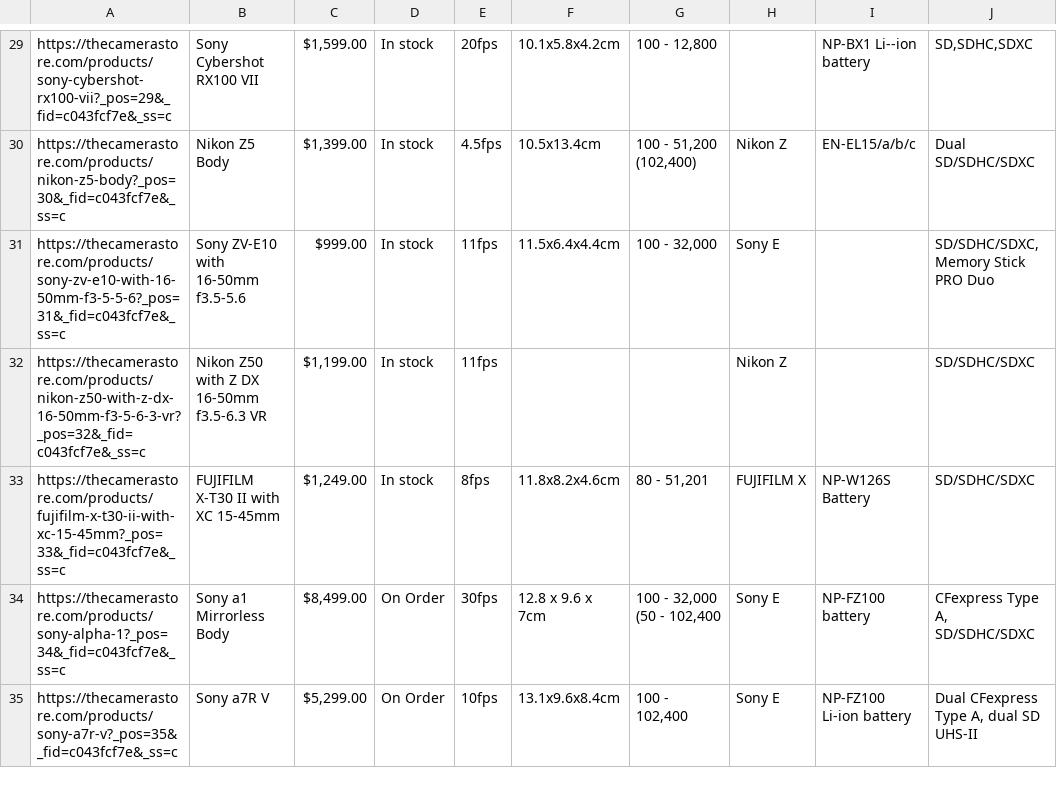
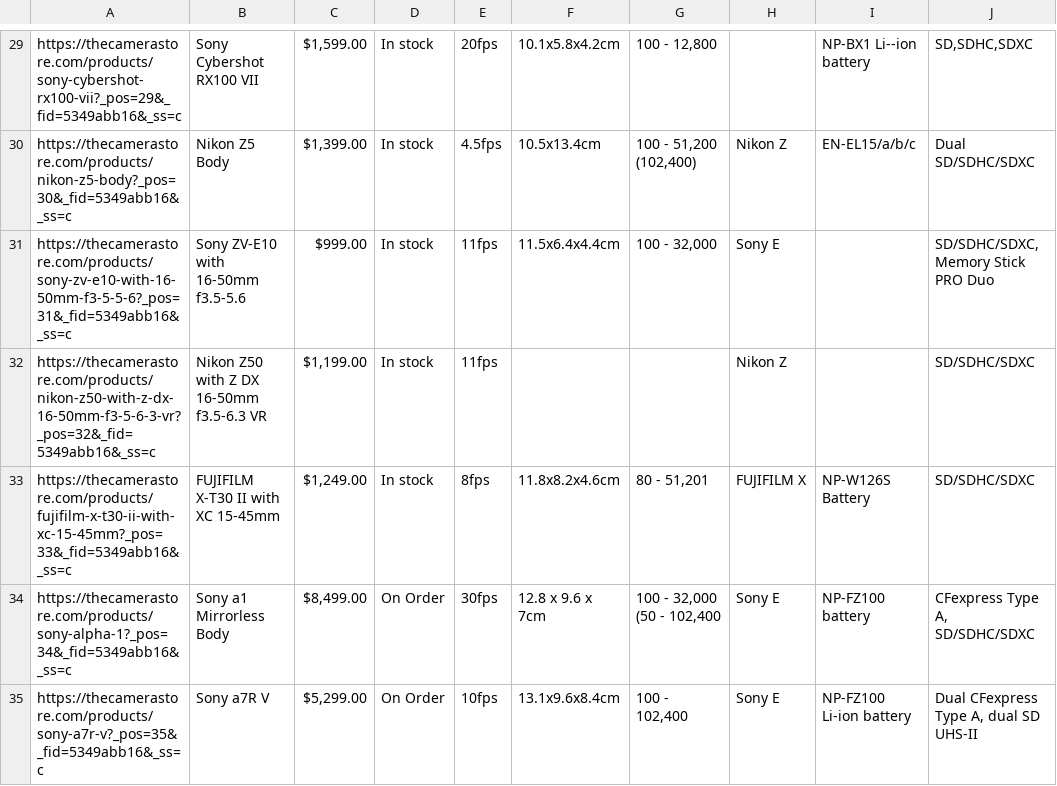
Before and after one commit to terrorgarten/UPA_P3, a TSV file: data.tsv, drawn as a sheet; only a part is shown, gaps mark what is left out; the diff covers the shown part only; the diff names each change by its address in the sheet, - before the commit and + after, or states it on an @@ line.

```diff
--- a/data.tsv
+++ b/data.tsv
-A29: https://thecamerastore.com/products/sony-cybershot-rx100-vii?_pos=29&_fid=c043fcf7e&_ss=c
+A29: https://thecamerastore.com/products/sony-cybershot-rx100-vii?_pos=29&_fid=5349abb16&_ss=c
-A30: https://thecamerastore.com/products/nikon-z5-body?_pos=30&_fid=c043fcf7e&_ss=c
+A30: https://thecamerastore.com/products/nikon-z5-body?_pos=30&_fid=5349abb16&_ss=c
-A31: https://thecamerastore.com/products/sony-zv-e10-with-16-50mm-f3-5-5-6?_pos=31&_fid=c043fcf7e&_ss=c
+A31: https://thecamerastore.com/products/sony-zv-e10-with-16-50mm-f3-5-5-6?_pos=31&_fid=5349abb16&_ss=c
-A32: https://thecamerastore.com/products/nikon-z50-with-z-dx-16-50mm-f3-5-6-3-vr?_pos=32&_fid=c043fcf7e&_ss=c
+A32: https://thecamerastore.com/products/nikon-z50-with-z-dx-16-50mm-f3-5-6-3-vr?_pos=32&_fid=5349abb16&_ss=c
-A33: https://thecamerastore.com/products/fujifilm-x-t30-ii-with-xc-15-45mm?_pos=33&_fid=c043fcf7e&_ss=c
+A33: https://thecamerastore.com/products/fujifilm-x-t30-ii-with-xc-15-45mm?_pos=33&_fid=5349abb16&_ss=c
-A34: https://thecamerastore.com/products/sony-alpha-1?_pos=34&_fid=c043fcf7e&_ss=c
+A34: https://thecamerastore.com/products/sony-alpha-1?_pos=34&_fid=5349abb16&_ss=c
-A35: https://thecamerastore.com/products/sony-a7r-v?_pos=35&_fid=c043fcf7e&_ss=c
+A35: https://thecamerastore.com/products/sony-a7r-v?_pos=35&_fid=5349abb16&_ss=c
```
Also changed, not shown: 94 edited cells elsewhere in this file, 7 other files.
